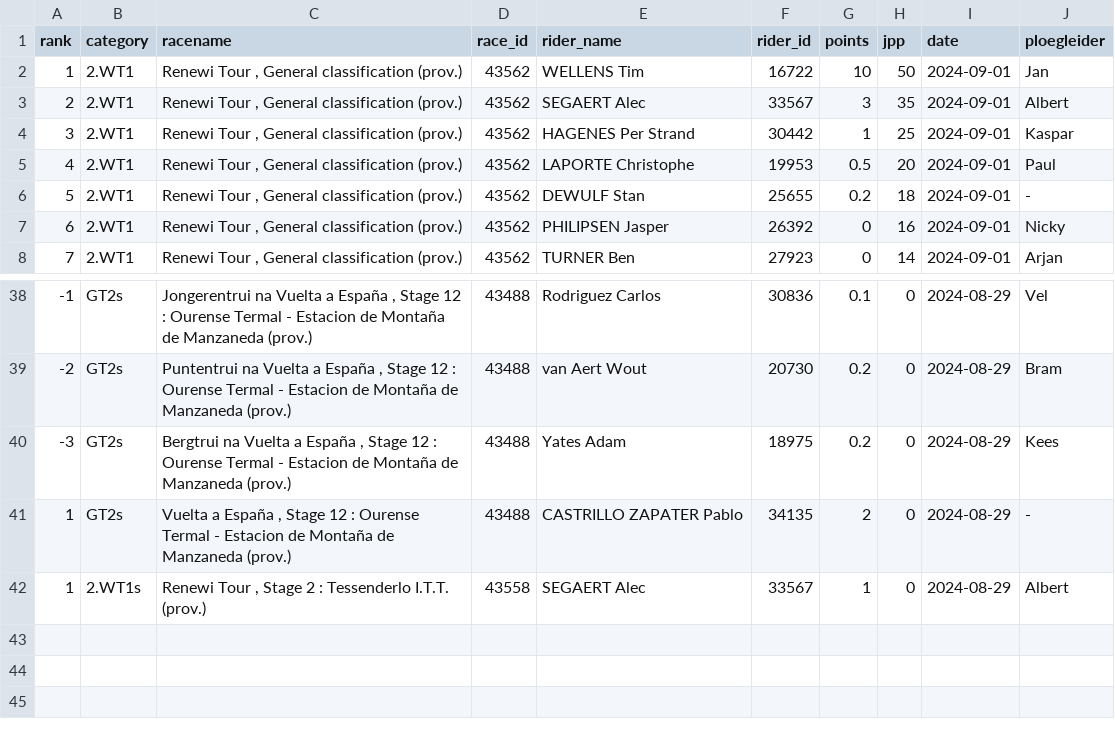
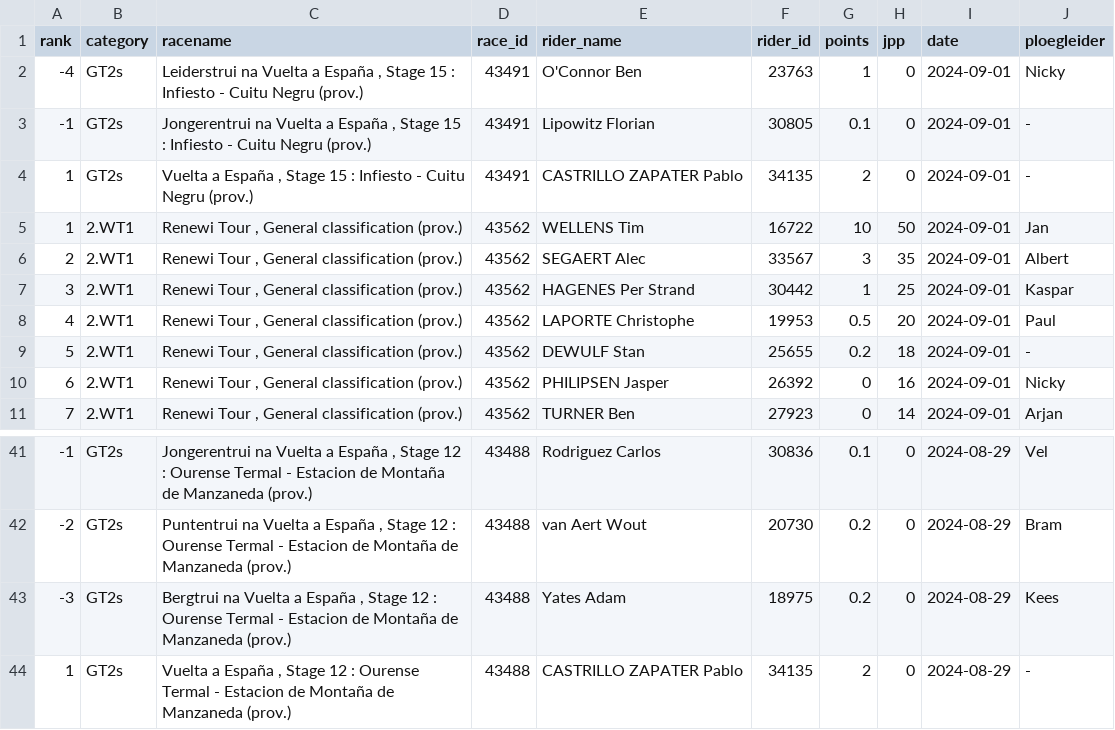
Before and after one commit to wijnandb/wielerspel2024, a CSV file: _data/latest_results_with_points.csv, drawn as a sheet; only a part is shown, gaps mark what is left out; removed rows and columns are numbered as before the commit, all else as after; the diff names each change by its address in the sheet, - before the commit and + after, or states it on an @@ line.

```diff
--- a/_data/latest_results_with_points.csv
+++ b/_data/latest_results_with_points.csv
+row 2: -4 | GT2s | Leiderstrui na Vuelta a España , Stage 15 : Infiesto - Cuitu Negru (prov.) | 43491 | O'Connor Ben | 23763 | 1 | 0 | 2024-09-01 | Nicky
+row 3: -1 | GT2s | Jongerentrui na Vuelta a España , Stage 15 : Infiesto - Cuitu Negru (prov.) | 43491 | Lipowitz Florian | 30805 | 0.1 | 0 | 2024-09-01 | -
+row 4: 1 | GT2s | Vuelta a España , Stage 15 : Infiesto - Cuitu Negru (prov.) | 43491 | CASTRILLO ZAPATER Pablo | 34135 | 2 | 0 | 2024-09-01 | -
-row 42: 1 | 2.WT1s | Renewi Tour , Stage 2 : Tessenderlo I.T.T. (prov.) | 43558 | SEGAERT Alec | 33567 | 1 | 0 | 2024-08-29 | Albert
```
Also changed, not shown: _data/ploegleiders/nicky.csv, _data/ranking.csv, 5 other files.
